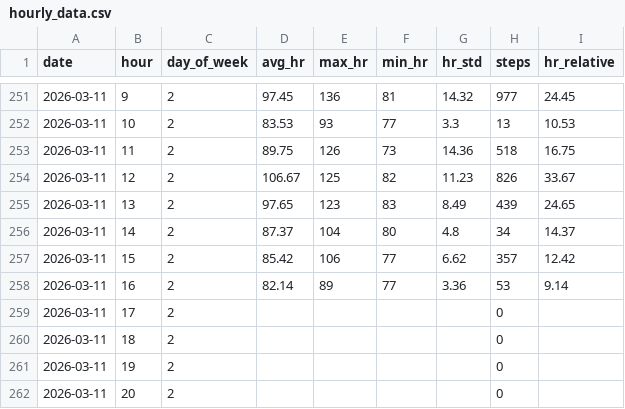
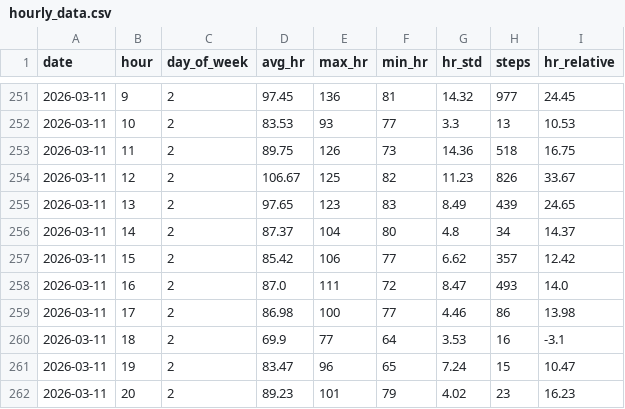
Before and after one commit to riyaaryan2004/minor2, a CSV file: Minor_1/data/hourly_data.csv, drawn as a sheet; only a part is shown, gaps mark what is left out; the diff covers the shown part only.

Commit message:
Data added 11th march

```diff
--- a/Minor_1/data/hourly_data.csv
+++ b/Minor_1/data/hourly_data.csv
@@ -257,6 +257,6 @@ date,hour,day_of_week,avg_hr,max_hr,min_hr,hr_std,steps,hr_relative
 2026-03-11,15,2,85.42,106,77,6.62,357,12.42
-2026-03-11,16,2,82.14,89,77,3.36,53,9.14
-2026-03-11,17,2,,,,,0,
-2026-03-11,18,2,,,,,0,
-2026-03-11,19,2,,,,,0,
-2026-03-11,20,2,,,,,0,
+2026-03-11,16,2,87.0,111,72,8.47,493,14.0
+2026-03-11,17,2,86.98,100,77,4.46,86,13.98
+2026-03-11,18,2,69.9,77,64,3.53,16,-3.1
+2026-03-11,19,2,83.47,96,65,7.24,15,10.47
+2026-03-11,20,2,89.23,101,79,4.02,23,16.23
```
Also changed, not shown: 18 edited cells elsewhere in this file, Minor_1/data/daily_data.csv.
